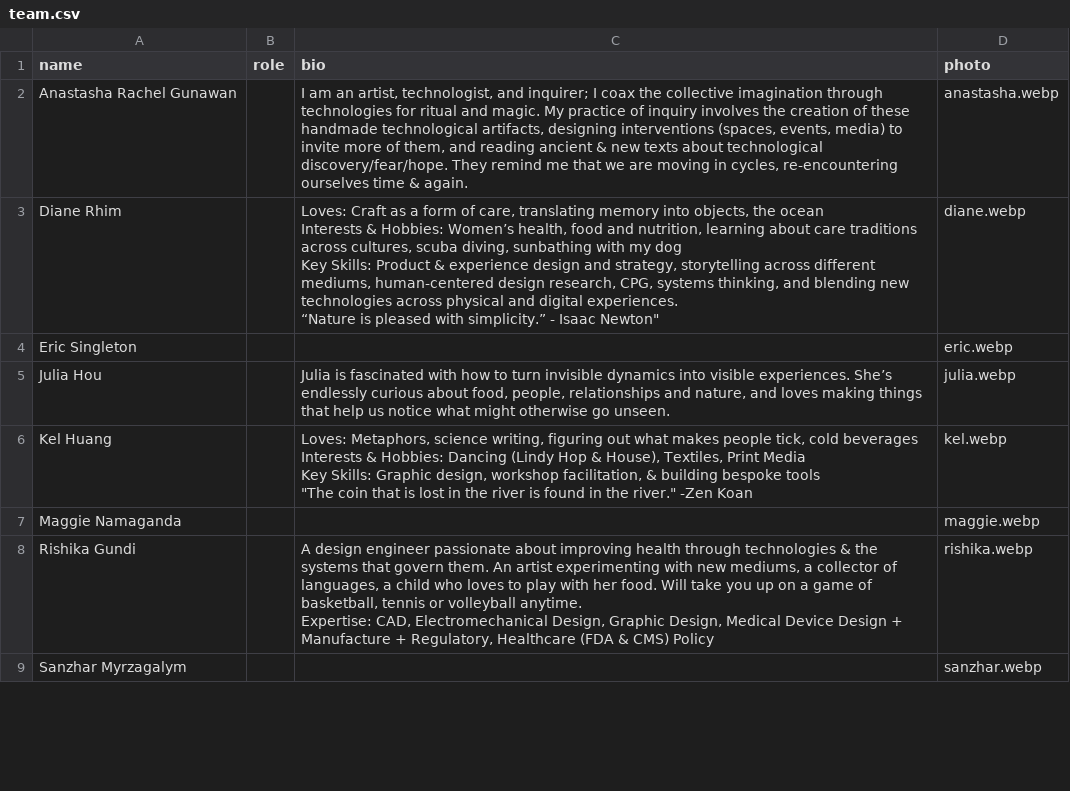
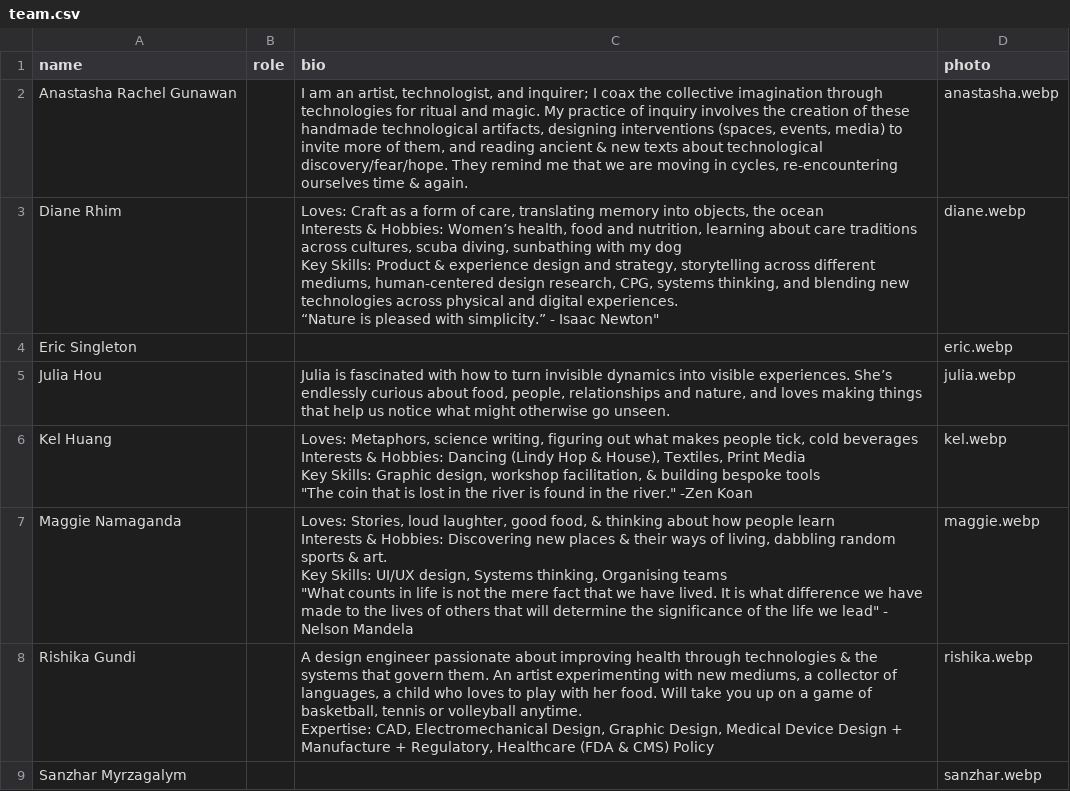
Before and after one commit to dabblekel/dabble-website, a CSV file: team/team.csv, drawn as a sheet; only a part is shown.

```diff
--- a/team/team.csv
+++ b/team/team.csv
@@ -18,3 +18,6 @@ Key Skills: Graphic design, workshop facilitation, & building bespoke tools
  ""The coin that is lost in the river is found in the river.""  -Zen Koan",kel.webp
-Maggie Namaganda,,,maggie.webp
+Maggie Namaganda,,"Loves: Stories, loud laughter, good food, & thinking about how people learn
+Interests & Hobbies: Discovering new places & their ways of living, dabbling random sports & art.
+Key Skills: UI/UX design, Systems thinking, Organising teams
+ ""What counts in life is not the mere fact that we have lived. It is what difference we have made to the lives of others that will determine the significance of the life we lead""  - Nelson Mandela",maggie.webp
 Rishika Gundi,,"A design engineer passionate about improving health through technologies & the systems that govern them. An artist experimenting with new mediums, a collector of languages, a child who loves to play with her food. Will take you up on a game of basketball, tennis or volleyball anytime.
```
Also changed, not shown: 4 other files.
